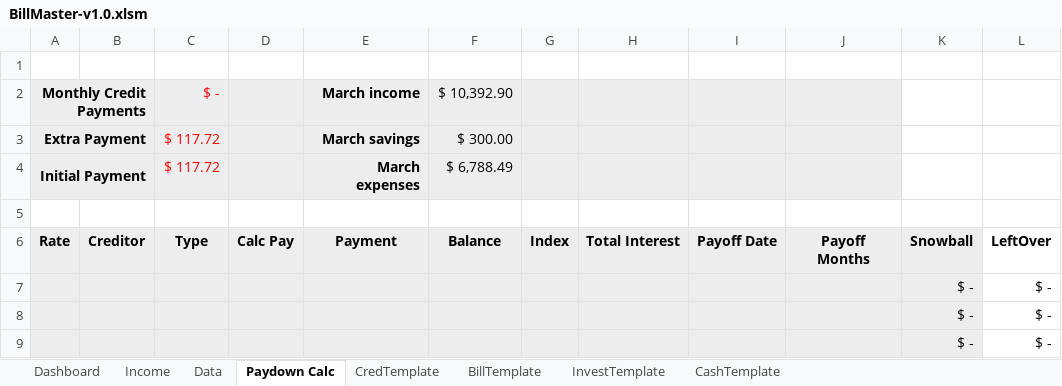
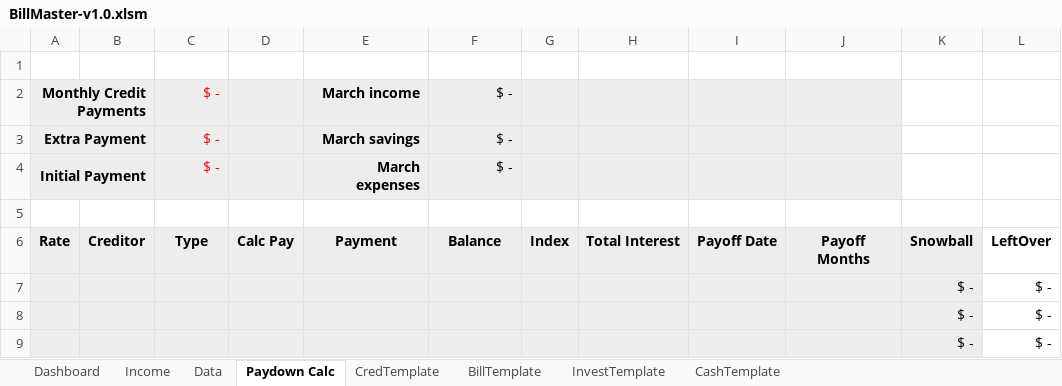
Before and after one commit to girls-whocode/BillMaster, an Excel workbook: BillMaster-v1.0.xlsm, sheet Paydown Calc, drawn as a sheet; only a part is shown; values as stored, in another font and other column widths than the file's, no borders; the diff names each change by its address in the sheet, - before the commit and + after, or states it on an @@ line.

Commit message:
Secondary updates to PaydownCalc

```diff
--- a/BillMaster-v1.0.xlsm (sheet Paydown Calc)
+++ b/BillMaster-v1.0.xlsm (sheet Paydown Calc)
-F2: $ 10,392.90
+F2: $ -
-C3:C4: $ 117.72
+C3:C4: $ -
-F3: $ 300.00
+F3: $ -
-F4: $ 6,788.49
+F4: $ -
```
Also changed, not shown: sheet Dashboard.
